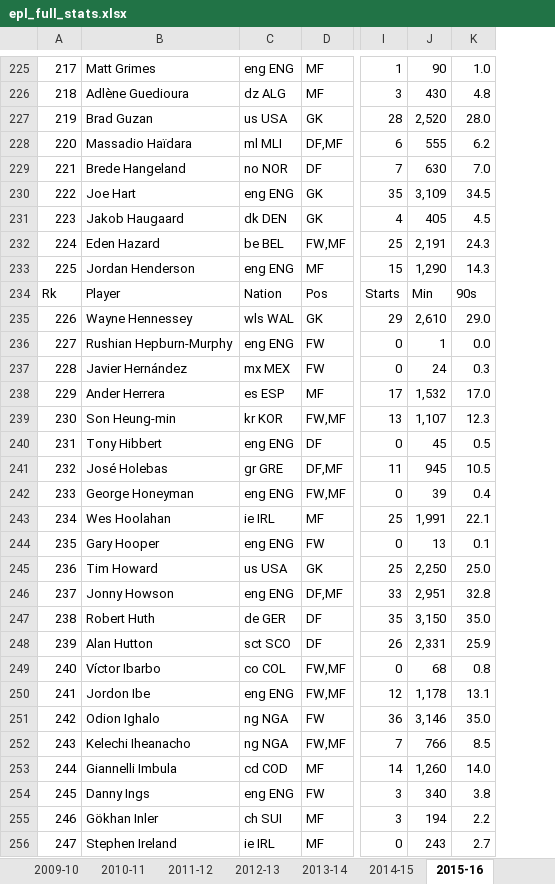
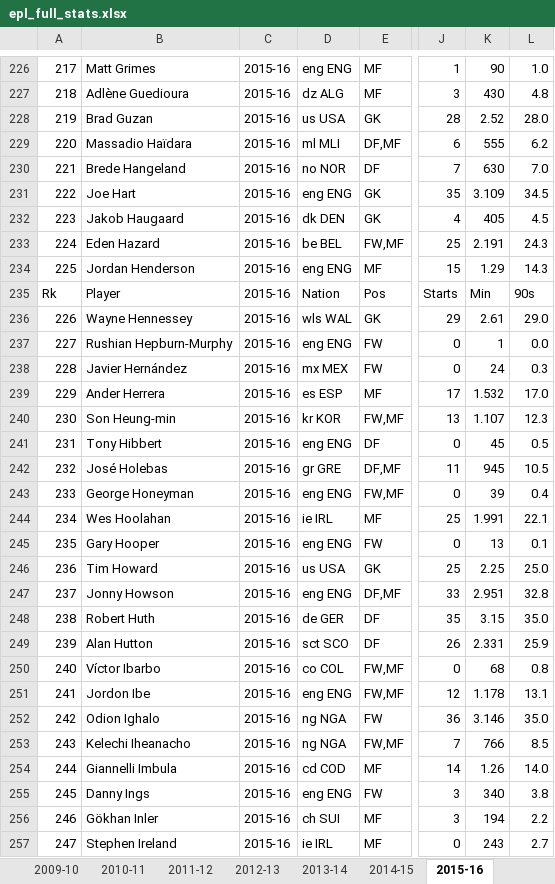
Before and after one commit to matejmuzik/data-mining-2025_, an Excel workbook: epl_full_stats.xlsx, sheet 2015-16, drawn as a sheet; only a part is shown, gaps mark what is left out; values as stored, in another font and other column widths than the file's, no cell formats; addresses are those after the commit; the diff covers the shown part only; the diff names each change by its address in the sheet, - before the commit and + after, or states it on an @@ line.

```diff
--- a/epl_full_stats.xlsx (sheet 2015-16)
+++ b/epl_full_stats.xlsx (sheet 2015-16)
+column C, rows 226-257: all 2015-16
-K228: 2,520
+K228: 2.52
-K231: 3,109
+K231: 3.109
-K233: 2,191
+K233: 2.191
-K234: 1,290
+K234: 1.29
-K236: 2,610
+K236: 2.61
-K239: 1,532
+K239: 1.532
-K240: 1,107
+K240: 1.107
-K244: 1,991
+K244: 1.991
-K246: 2,250
+K246: 2.25
-K247: 2,951
+K247: 2.951
-K248: 3,150
+K248: 3.15
-K249: 2,331
+K249: 2.331
-K251: 1,178
+K251: 1.178
-K252: 3,146
+K252: 3.146
-K254: 1,260
+K254: 1.26
```
Also changed, not shown: 1 added row and 296 edited cells elsewhere in this sheet, sheet 2014-15, sheet 2010-11, sheet 2007-08, sheet 2012-13, sheet 2013-14, sheet 2002-03, 7 more sheets, cell formats.
